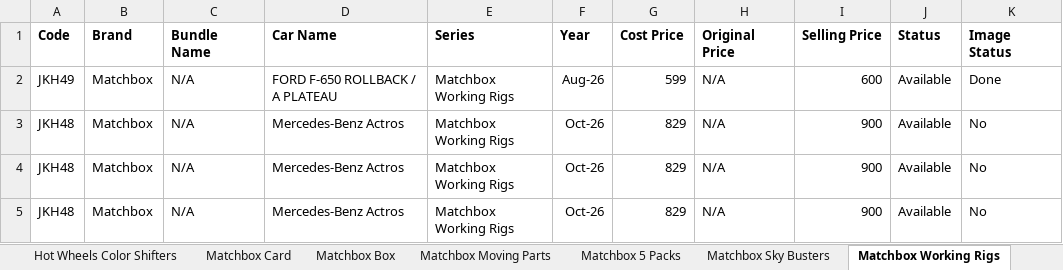
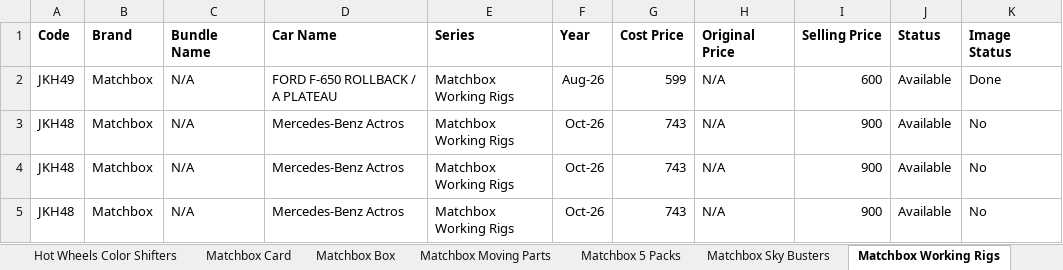
Before and after one commit to jishnupatra-labs/diecast-catalogue, an Excel workbook: inventory/Inventory.xlsx, sheet Matchbox Working Rigs, drawn as a sheet; values as stored, in another font and other column widths than the file's, no borders; the diff names each change by its address in the sheet, - before the commit and + after, or states it on an @@ line.

Commit message:
corrected MBX:WR CP

```diff
--- a/inventory/Inventory.xlsx (sheet Matchbox Working Rigs)
+++ b/inventory/Inventory.xlsx (sheet Matchbox Working Rigs)
-G3:G5 (Cost Price): 829
+G3:G5 (Cost Price): 743
```
